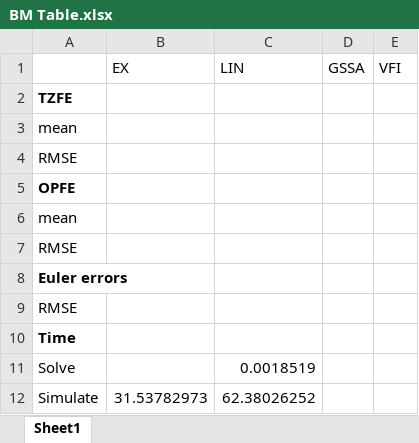
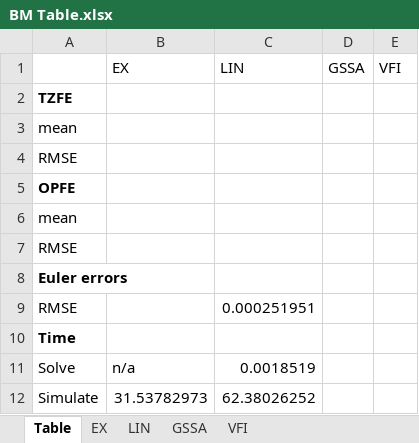
Before and after one commit to econdaryl/PolicyUncertainty, an Excel workbook: BrockMirman/BM Table.xlsx, sheet Table, drawn as a sheet; values as stored, in another font and other column widths than the file's, no borders; the diff names each change by its address in the sheet, - before the commit and + after, or states it on an @@ line.

```diff
--- a/BrockMirman/BM Table.xlsx (sheet Table)
+++ b/BrockMirman/BM Table.xlsx (sheet Table)
-sheet tab: Sheet1
+sheet tab: Table
+sheet tab: EX
+sheet tab: LIN
+sheet tab: GSSA
+sheet tab: VFI
-C9 (LIN): (empty)
+C9 (LIN): 0.000251951
-B11 (EX): (empty)
+B11 (EX): n/a
```
Also changed, not shown: 18 other files.
